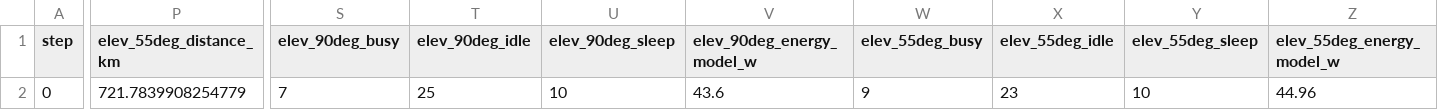
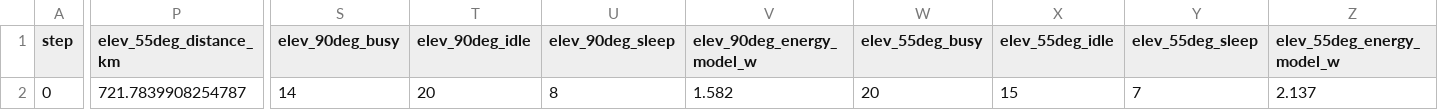
Before and after one commit to SatNaingTun/LRFHSS_MultiBeam_Integration, a CSV file: results/one_pos_lrfhss/satellite_steps_elevation_states.csv, drawn as a sheet; only a part is shown, gaps mark what is left out; the diff covers the shown part only; the diff names each change by its address in the sheet, - before the commit and + after, or states it on an @@ line.

```diff
--- a/results/one_pos_lrfhss/satellite_steps_elevation_states.csv
+++ b/results/one_pos_lrfhss/satellite_steps_elevation_states.csv
-P2 (elev_55deg_distance_km): 721.7839908254779
+P2 (elev_55deg_distance_km): 721.7839908254787
-S2 (elev_90deg_busy): 7
+S2 (elev_90deg_busy): 14
-T2 (elev_90deg_idle): 25
+T2 (elev_90deg_idle): 20
-U2 (elev_90deg_sleep): 10
+U2 (elev_90deg_sleep): 8
-V2 (elev_90deg_energy_model_w): 43.6
+V2 (elev_90deg_energy_model_w): 1.582
-W2 (elev_55deg_busy): 9
+W2 (elev_55deg_busy): 20
-X2 (elev_55deg_idle): 23
+X2 (elev_55deg_idle): 15
-Y2 (elev_55deg_sleep): 10
+Y2 (elev_55deg_sleep): 7
-Z2 (elev_55deg_energy_model_w): 44.96
+Z2 (elev_55deg_energy_model_w): 2.137
```
Also changed, not shown: 4 edited cells elsewhere in this file, results/one_pos_lrfhss/satellite_steps.csv, results/one_pos_lrfhss/satellite_steps_population_timeseries.csv, 17 other files.
